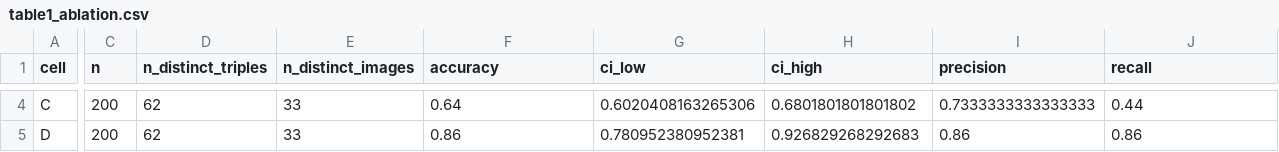
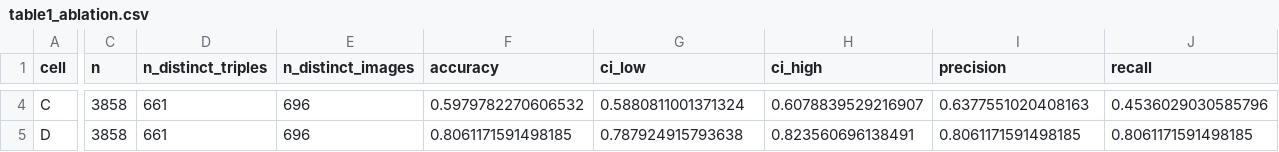
Before and after one commit to vanujxyz/Region-Grounded-Forced-Choice-Attribute-Verification-for-Multimodal-Hallucination-Detection, a CSV file: results/tables/table1_ablation.csv, drawn as a sheet; only a part is shown, gaps mark what is left out; the diff covers the shown part only; the diff names each change by its address in the sheet, - before the commit and + after, or states it on an @@ line.

```diff
--- a/results/tables/table1_ablation.csv
+++ b/results/tables/table1_ablation.csv
-C4:C5 (n): 200
+C4:C5 (n): 3858
-D4:D5 (n_distinct_triples): 62
+D4:D5 (n_distinct_triples): 661
-E4:E5 (n_distinct_images): 33
+E4:E5 (n_distinct_images): 696
-F4 (accuracy): 0.64
+F4 (accuracy): 0.5979782270606532
-G4 (ci_low): 0.6020408163265306
+G4 (ci_low): 0.5880811001371324
-H4 (ci_high): 0.6801801801801802
+H4 (ci_high): 0.6078839529216907
-I4 (precision): 0.7333333333333333
+I4 (precision): 0.6377551020408163
-J4 (recall): 0.44
+J4 (recall): 0.4536029030585796
-F5 (accuracy): 0.86
+F5 (accuracy): 0.8061171591498185
-G5 (ci_low): 0.780952380952381
+G5 (ci_low): 0.787924915793638
-H5 (ci_high): 0.926829268292683
+H5 (ci_high): 0.823560696138491
-I5 (precision): 0.86
+I5 (precision): 0.8061171591498185
-J5 (recall): 0.86
+J5 (recall): 0.8061171591498185
```
Also changed, not shown: 84 edited cells elsewhere in this file, results/tables/table1_comparison.csv, results/tables/table2_subtype.csv, 15 other files.
